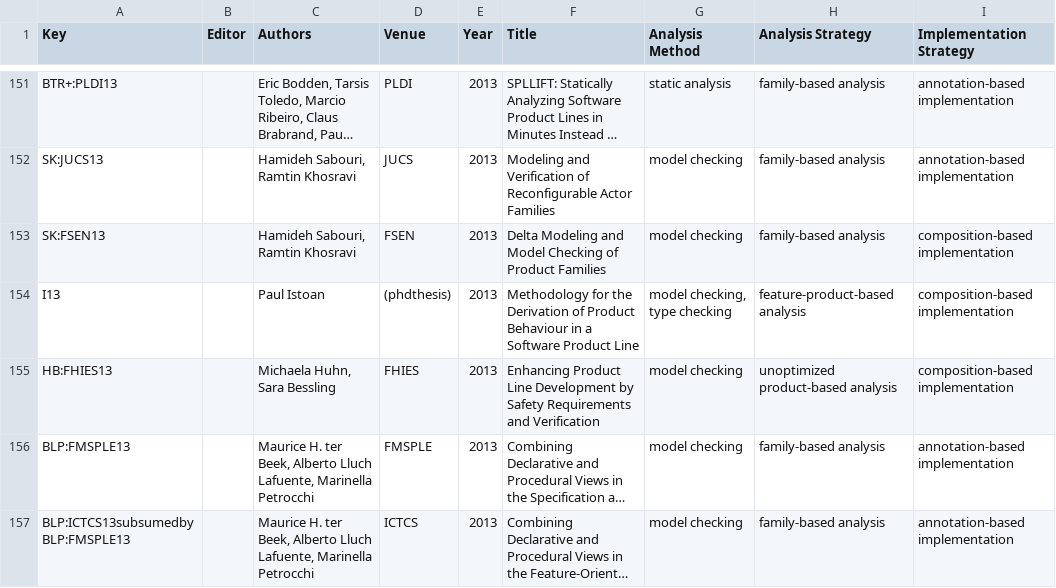
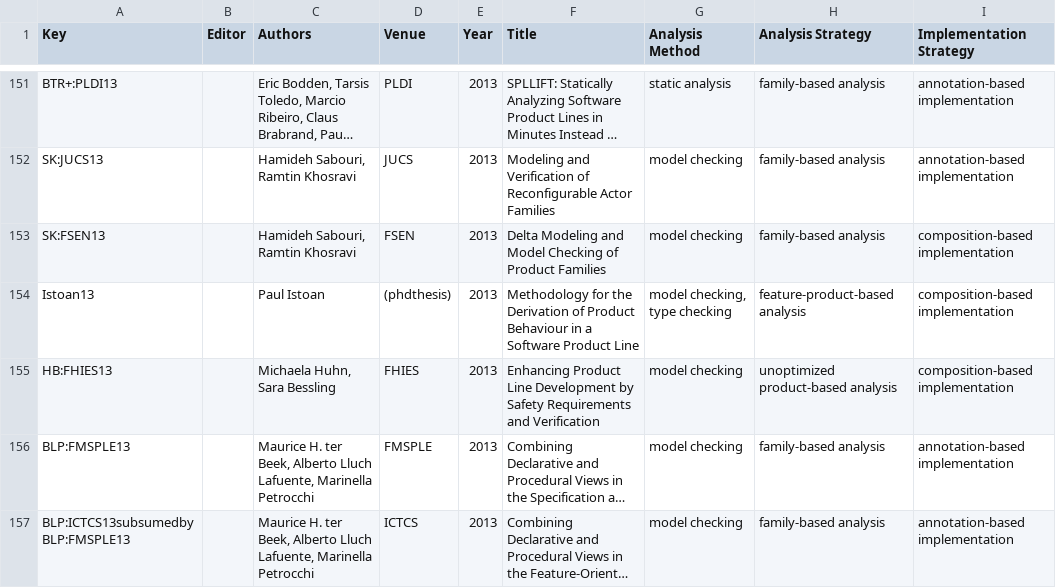
Before and after one commit to SoftVarE-Group/BibTags, a CSV file: classification/classification.csv, drawn as a sheet; only a part is shown, gaps mark what is left out; long unchanged cells end in …; the diff names each change by its address in the sheet, - before the commit and + after, or states it on an @@ line.

```diff
--- a/classification/classification.csv
+++ b/classification/classification.csv
-A154 (Key): I13
+A154 (Key): Istoan13
```
Also changed, not shown: classification/citations.csv.
